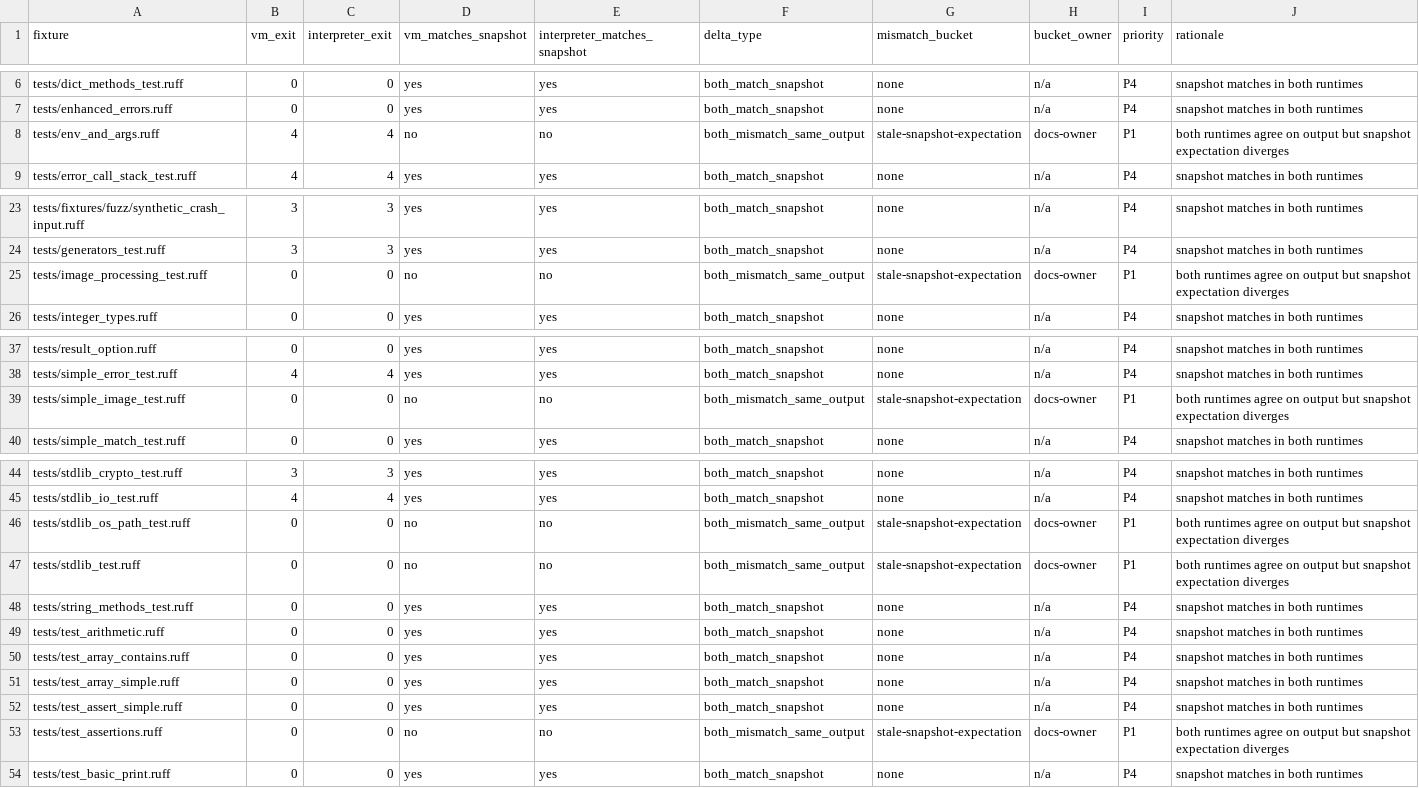
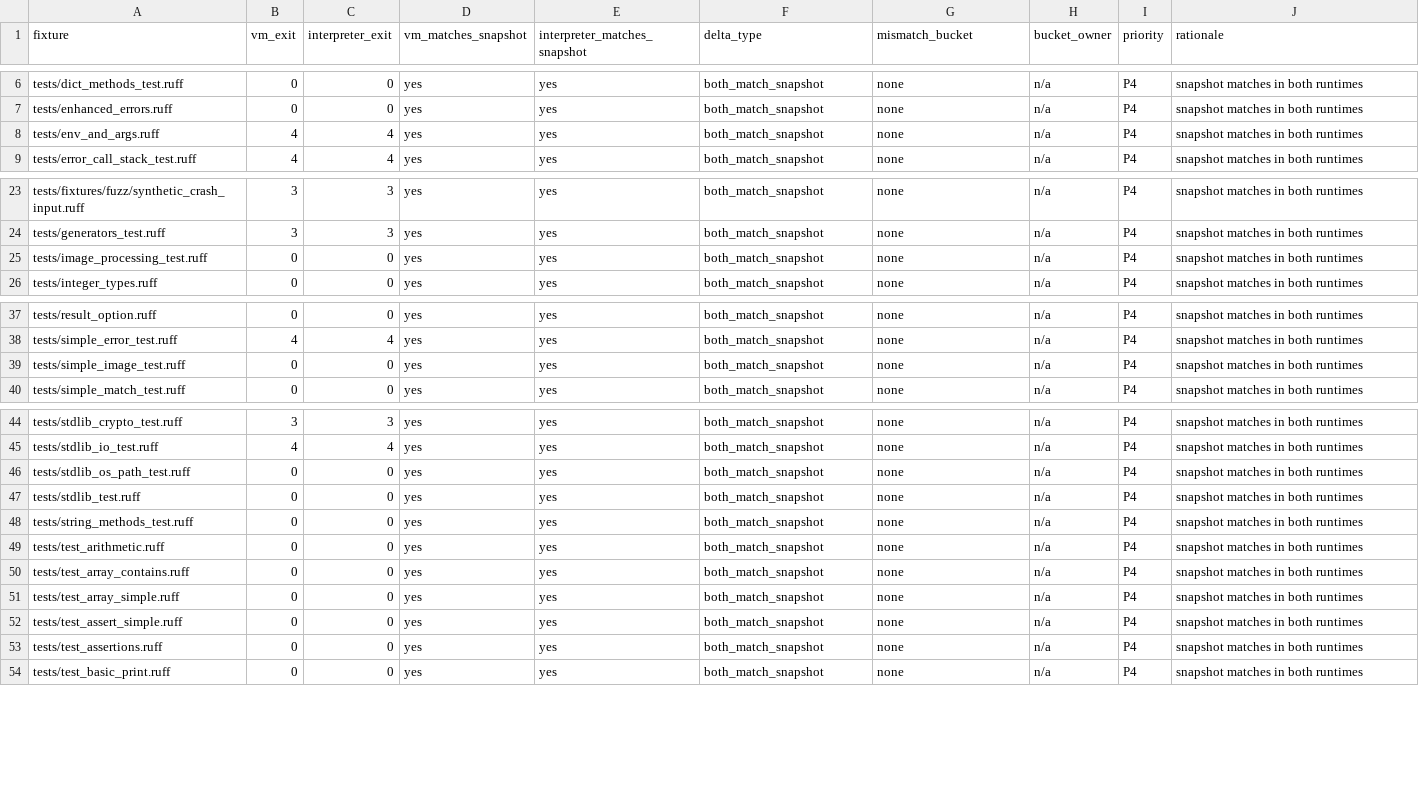
Before and after one commit to rufflang/ruff, a CSV file: docs/generated/VM_RUNTIME_MISMATCH_INVENTORY.csv, drawn as a sheet; only a part is shown, gaps mark what is left out; the diff covers the shown part only.

Commit message:
prev1(RNR-PAR-001): close stale snapshot bucket and harden zero-mismatch contracts

```diff
--- a/docs/generated/VM_RUNTIME_MISMATCH_INVENTORY.csv
+++ b/docs/generated/VM_RUNTIME_MISMATCH_INVENTORY.csv
@@ -7,3 +7,3 @@ tests/dict_methods_test.ruff,0,0,yes,yes,both_match_snapshot,none,n/a,P4,snapsho
 tests/enhanced_errors.ruff,0,0,yes,yes,both_match_snapshot,none,n/a,P4,snapshot matches in both runtimes
-tests/env_and_args.ruff,4,4,no,no,both_mismatch_same_output,stale-snapshot-expectation,docs-owner,P1,both runtimes agree on output but snapshot expectation diverges
+tests/env_and_args.ruff,4,4,yes,yes,both_match_snapshot,none,n/a,P4,snapshot matches in both runtimes
 tests/error_call_stack_test.ruff,4,4,yes,yes,both_match_snapshot,none,n/a,P4,snapshot matches in both runtimes
@@ -24,3 +24,3 @@ tests/fixtures/fuzz/synthetic_crash_input.ruff,3,3,yes,yes,both_match_snapshot,n
 tests/generators_test.ruff,3,3,yes,yes,both_match_snapshot,none,n/a,P4,snapshot matches in both runtimes
-tests/image_processing_test.ruff,0,0,no,no,both_mismatch_same_output,stale-snapshot-expectation,docs-owner,P1,both runtimes agree on output but snapshot expectation diverges
+tests/image_processing_test.ruff,0,0,yes,yes,both_match_snapshot,none,n/a,P4,snapshot matches in both runtimes
 tests/integer_types.ruff,0,0,yes,yes,both_match_snapshot,none,n/a,P4,snapshot matches in both runtimes
@@ -38,3 +38,3 @@ tests/result_option.ruff,0,0,yes,yes,both_match_snapshot,none,n/a,P4,snapshot ma
 tests/simple_error_test.ruff,4,4,yes,yes,both_match_snapshot,none,n/a,P4,snapshot matches in both runtimes
-tests/simple_image_test.ruff,0,0,no,no,both_mismatch_same_output,stale-snapshot-expectation,docs-owner,P1,both runtimes agree on output but snapshot expectation diverges
+tests/simple_image_test.ruff,0,0,yes,yes,both_match_snapshot,none,n/a,P4,snapshot matches in both runtimes
 tests/simple_match_test.ruff,0,0,yes,yes,both_match_snapshot,none,n/a,P4,snapshot matches in both runtimes
@@ -45,4 +45,4 @@ tests/stdlib_crypto_test.ruff,3,3,yes,yes,both_match_snapshot,none,n/a,P4,snapsh
 tests/stdlib_io_test.ruff,4,4,yes,yes,both_match_snapshot,none,n/a,P4,snapshot matches in both runtimes
-tests/stdlib_os_path_test.ruff,0,0,no,no,both_mismatch_same_output,stale-snapshot-expectation,docs-owner,P1,both runtimes agree on output but snapshot expectation diverges
-tests/stdlib_test.ruff,0,0,no,no,both_mismatch_same_output,stale-snapshot-expectation,docs-owner,P1,both runtimes agree on output but snapshot expectation diverges
+tests/stdlib_os_path_test.ruff,0,0,yes,yes,both_match_snapshot,none,n/a,P4,snapshot matches in both runtimes
+tests/stdlib_test.ruff,0,0,yes,yes,both_match_snapshot,none,n/a,P4,snapshot matches in both runtimes
 tests/string_methods_test.ruff,0,0,yes,yes,both_match_snapshot,none,n/a,P4,snapshot matches in both runtimes
@@ -52,3 +52,3 @@ tests/test_array_simple.ruff,0,0,yes,yes,both_match_snapshot,none,n/a,P4,snapsho
 tests/test_assert_simple.ruff,0,0,yes,yes,both_match_snapshot,none,n/a,P4,snapshot matches in both runtimes
-tests/test_assertions.ruff,0,0,no,no,both_mismatch_same_output,stale-snapshot-expectation,docs-owner,P1,both runtimes agree on output but snapshot expectation diverges
+tests/test_assertions.ruff,0,0,yes,yes,both_match_snapshot,none,n/a,P4,snapshot matches in both runtimes
 tests/test_basic_print.ruff,0,0,yes,yes,both_match_snapshot,none,n/a,P4,snapshot matches in both runtimes
```
Also changed, not shown: 14 edited cells elsewhere in this file, 15 other files.
